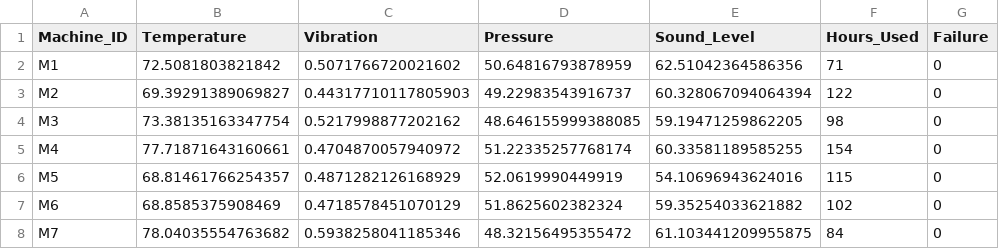
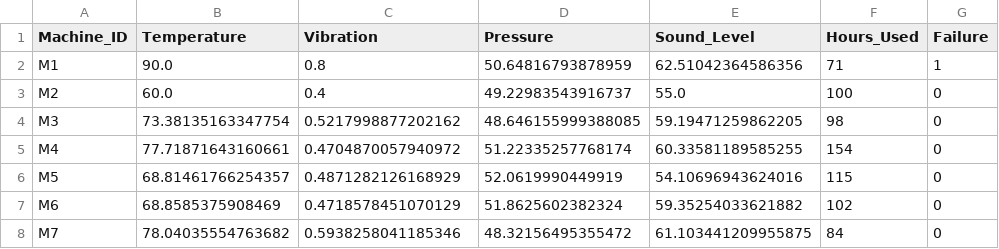
Before and after one commit to Cocomelon101518/EMERGTECH, a CSV file: simulation_data/day_1.csv, drawn as a sheet; only a part is shown.

```diff
--- a/simulation_data/day_1.csv
+++ b/simulation_data/day_1.csv
@@ -1,4 +1,4 @@
 Machine_ID,Temperature,Vibration,Pressure,Sound_Level,Hours_Used,Failure
-M1,72.5081803821842,0.5071766720021602,50.64816793878959,62.51042364586356,71,0
-M2,69.39291389069827,0.44317710117805903,49.22983543916737,60.328067094064394,122,0
+M1,90.0,0.8,50.64816793878959,62.51042364586356,71,1
+M2,60.0,0.4,49.22983543916737,55.0,100,0
 M3,73.38135163347754,0.5217998877202162,48.646155999388085,59.19471259862205,98,0
```
Also changed, not shown: 3 other files.
